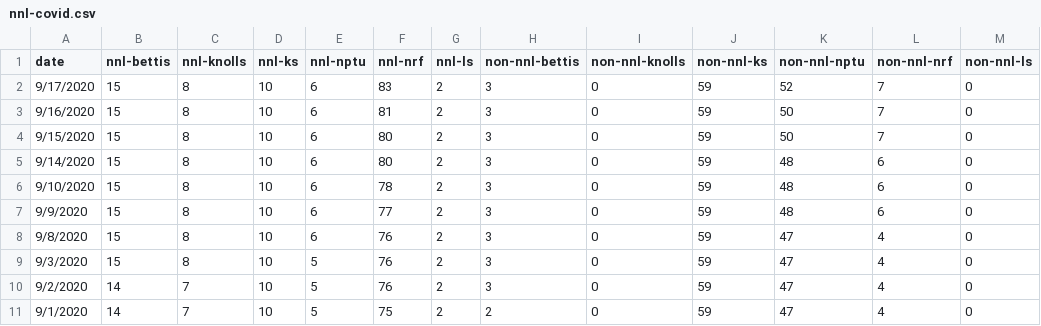
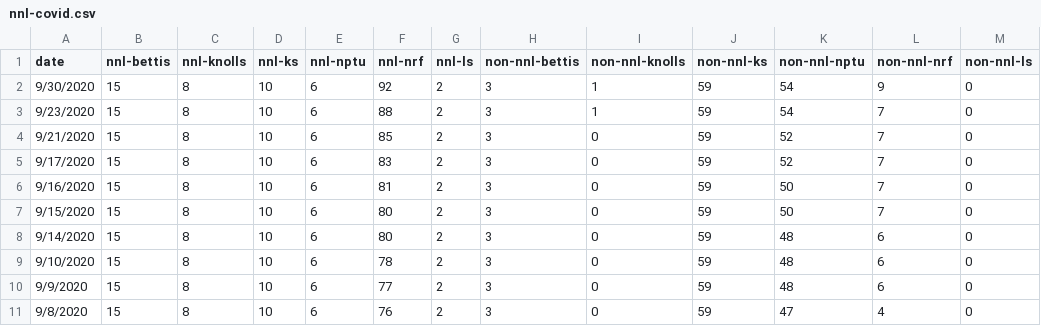
Before and after one commit to watsona4/covid-bokeh, a CSV file: nnl-covid.csv, drawn as a sheet; only a part is shown; the shorter side is filled out with more unchanged rows; the diff names each change by its address in the sheet, - before the commit and + after, or states it on an @@ line.

Commit message:
updated data

```diff
--- a/nnl-covid.csv
+++ b/nnl-covid.csv
+row 2: 9/30/2020 | 15 | 8 | 10 | 6 | 92 | 2 | 3 | 1 | 59 | 54 | 9 | 0
+row 3: 9/23/2020 | 15 | 8 | 10 | 6 | 88 | 2 | 3 | 1 | 59 | 54 | 7 | 0
+row 4: 9/21/2020 | 15 | 8 | 10 | 6 | 85 | 2 | 3 | 0 | 59 | 52 | 7 | 0
```
Also changed, not shown: 2 other files.
